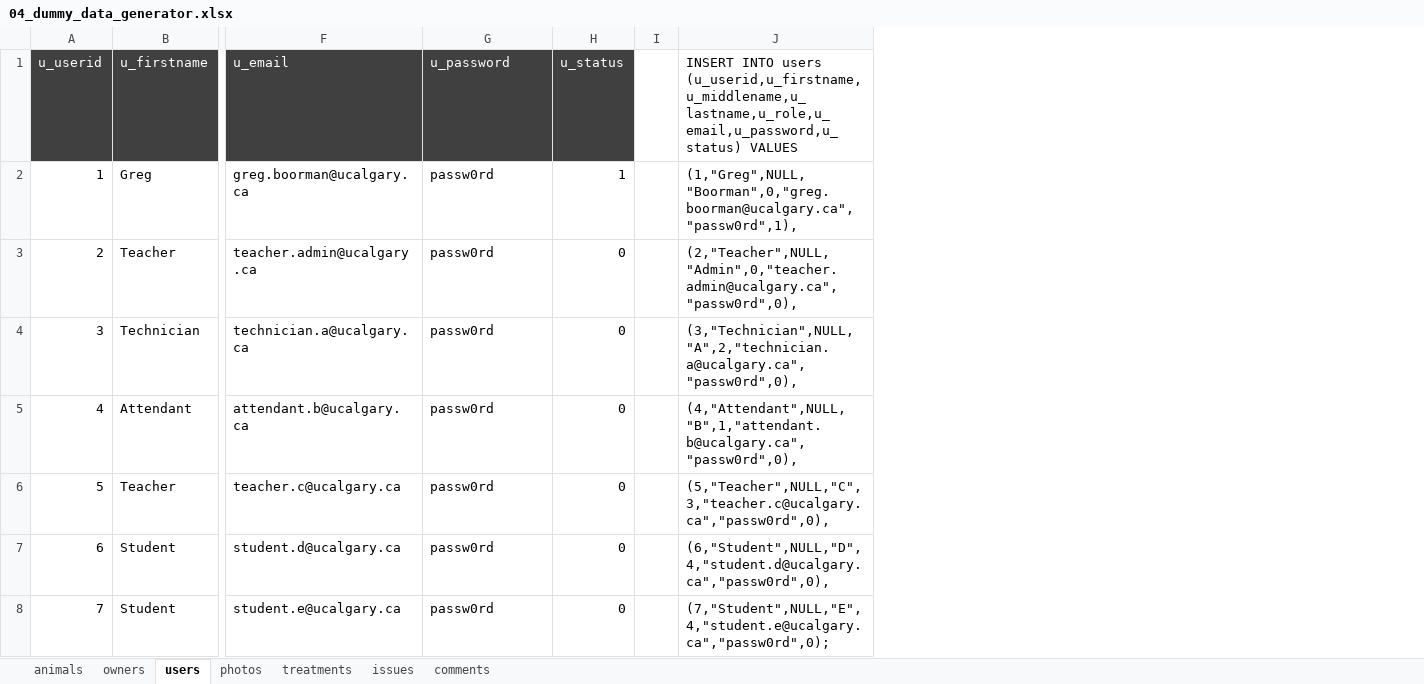
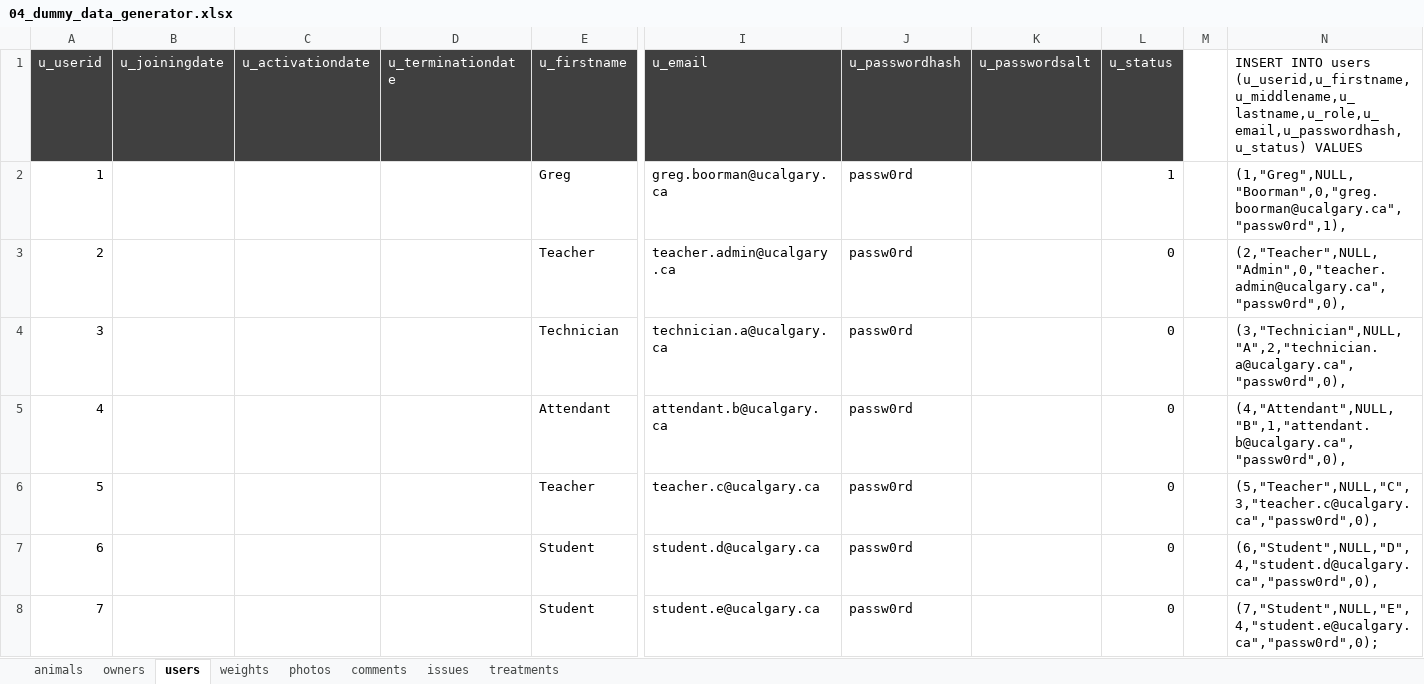
Before and after one commit to zbhavyai/veterinary-clinic, an Excel workbook: sql/04_dummy_data_generator.xlsx, sheet users, drawn as a sheet; only a part is shown, gaps mark what is left out; values as stored, in another font and other column widths than the file's, no borders; addresses are those after the commit; the diff names each change by its address in the sheet, - before the commit and + after, or states it on an @@ line.

Commit message:
docs: [U888-62] added additional columns in excel

```diff
--- a/sql/04_dummy_data_generator.xlsx (sheet users)
+++ b/sql/04_dummy_data_generator.xlsx (sheet users)
+sheet tab: weights
@@ sheet tab order changed: animals | owners | users | weights | photos | comments | issues | treatments @@
+column B (u_joiningdate), empty
+column C (u_activationdate), empty
+column D (u_terminationdate), empty
+column K (u_passwordsalt), empty
-J1: u_password
+J1: u_passwordhash
-N1: …INTO users (u_userid,u_firstname,u_middlename,u_lastname,u_role,u_email,u_password,u_status) VALUES
+N1: …INTO users (u_userid,u_firstname,u_middlename,u_lastname,u_role,u_email,u_passwordhash,u_status) VALUES
```
Also changed, not shown: sheet animals, sheet photos, sheet treatments, sheet owners, sheet comments, sheet issues, formulas that keep their value.
